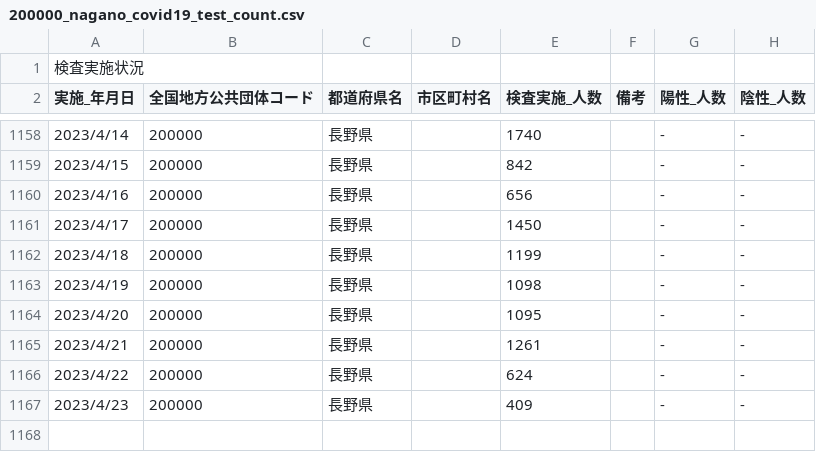
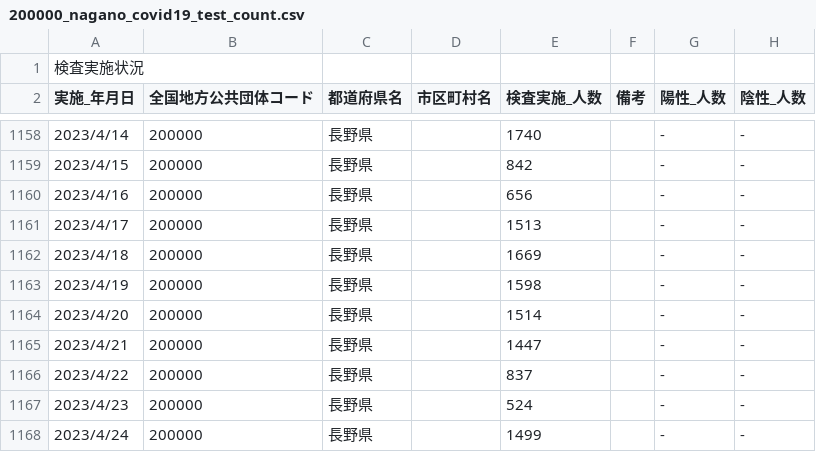
Before and after one commit to wataruoguchi/covid19_nagano_csv_to_json, a CSV file: src/.encoded/200000_nagano_covid19_test_count.csv, drawn as a sheet; only a part is shown, gaps mark what is left out.

```diff
--- a/src/.encoded/200000_nagano_covid19_test_count.csv
+++ b/src/.encoded/200000_nagano_covid19_test_count.csv
@@ -1160,8 +1160,9 @@
 2023/4/16,200000,長野県,,656,,-,-
-2023/4/17,200000,長野県,,1450,,-,-
-2023/4/18,200000,長野県,,1199,,-,-
-2023/4/19,200000,長野県,,1098,,-,-
-2023/4/20,200000,長野県,,1095,,-,-
-2023/4/21,200000,長野県,,1261,,-,-
-2023/4/22,200000,長野県,,624,,-,-
-2023/4/23,200000,長野県,,409,,-,-
+2023/4/17,200000,長野県,,1513,,-,-
+2023/4/18,200000,長野県,,1669,,-,-
+2023/4/19,200000,長野県,,1598,,-,-
+2023/4/20,200000,長野県,,1514,,-,-
+2023/4/21,200000,長野県,,1447,,-,-
+2023/4/22,200000,長野県,,837,,-,-
+2023/4/23,200000,長野県,,524,,-,-
+2023/4/24,200000,長野県,,1499,,-,-
```
Also changed, not shown: src/.encoded/200000_nagano_covid19_call_center.csv, src/.encoded/call_center.csv, 4 other files.
